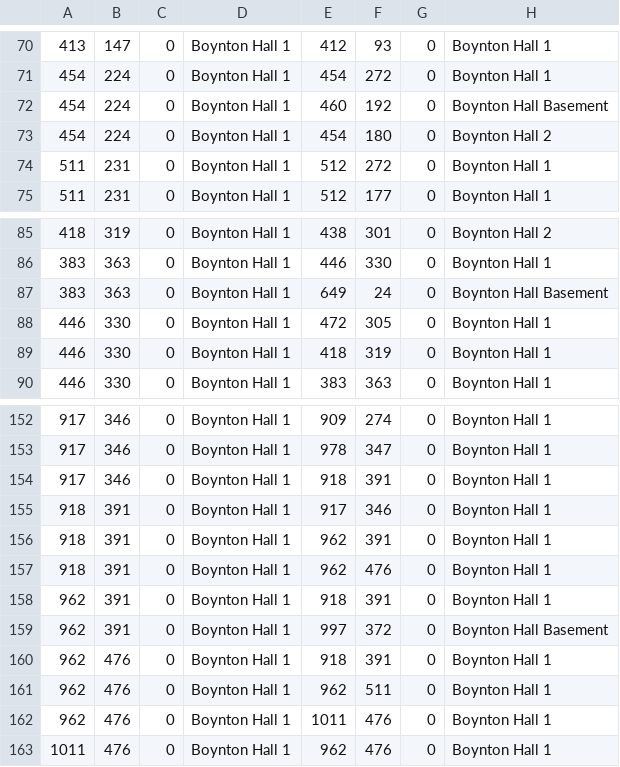
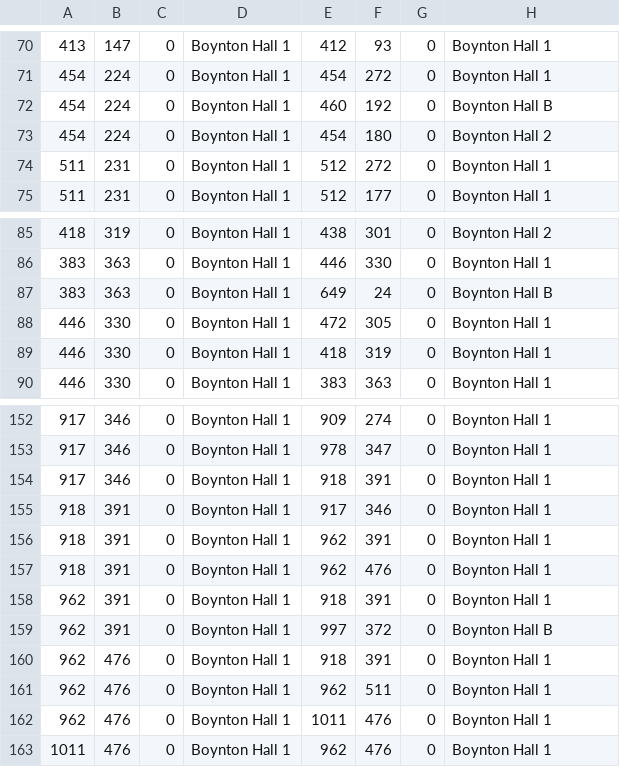
Before and after one commit to Team-Schadenfreude/WPI-Path-Finding-Project, a CSV file: res/SuperMap/_Boynton Hall/Boynton Hall 1/mapEdges.csv, drawn as a sheet; only a part is shown, gaps mark what is left out.

```diff
--- a/res/SuperMap/_Boynton Hall/Boynton Hall 1/mapEdges.csv
+++ b/res/SuperMap/_Boynton Hall/Boynton Hall 1/mapEdges.csv
@@ -71,3 +71,3 @@
 454,224,0,Boynton Hall 1,454,272,0,Boynton Hall 1
-454,224,0,Boynton Hall 1,460,192,0,Boynton Hall Basement
+454,224,0,Boynton Hall 1,460,192,0,Boynton Hall B
 454,224,0,Boynton Hall 1,454,180,0,Boynton Hall 2
@@ -86,3 +86,3 @@
 383,363,0,Boynton Hall 1,446,330,0,Boynton Hall 1
-383,363,0,Boynton Hall 1,649,24,0,Boynton Hall Basement
+383,363,0,Boynton Hall 1,649,24,0,Boynton Hall B
 446,330,0,Boynton Hall 1,472,305,0,Boynton Hall 1
@@ -158,3 +158,3 @@
 962,391,0,Boynton Hall 1,918,391,0,Boynton Hall 1
-962,391,0,Boynton Hall 1,997,372,0,Boynton Hall Basement
+962,391,0,Boynton Hall 1,997,372,0,Boynton Hall B
 962,476,0,Boynton Hall 1,918,391,0,Boynton Hall 1
```
Also changed, not shown: res/SuperMap/_Boynton Hall/Boynton Hall B/mapEdges.csv, res/SuperMap/_Boynton Hall/Boynton Hall B/mapNodes.csv.
